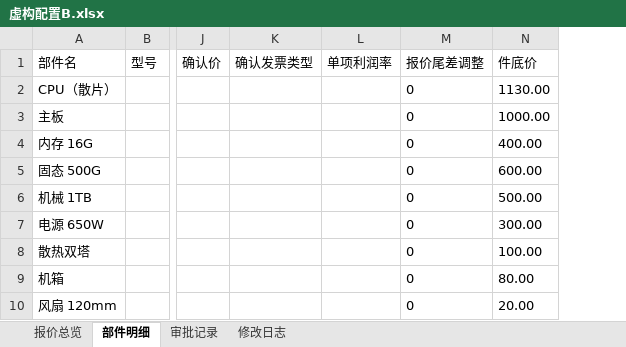
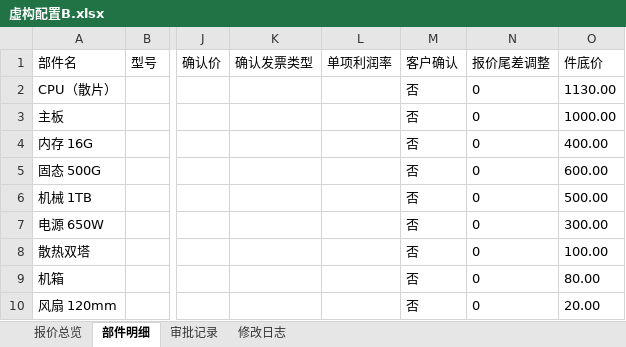
Before and after one commit to isaachuangx/pc-quote-flow, an Excel workbook: samples/虚构配置B.xlsx, sheet 部件明细, drawn as a sheet; only a part is shown, gaps mark what is left out; values as stored, in another font and other column widths than the file's, no borders; the diff names each change by its address in the sheet, - before the commit and + after, or states it on an @@ line.

Commit message:
R46 文档同步＋样例重生成：UAT 清单按真实控件重写（客户确认勾选/聚合、自动撤销、完成采购/废弃恢复图标）；设计文档列清单/§9 流程/§13.13 裁定；README 功能与流程图；第四维守护测试（清单操作真实存在）；样例带「客户确认」列。AGENTS.md 受保护未改（偏差留档）。全量 156 passed。

```diff
--- a/samples/虚构配置B.xlsx (sheet 部件明细)
+++ b/samples/虚构配置B.xlsx (sheet 部件明细)
+column M (客户确认), rows 2-10: all 否
```
Also changed, not shown: sheet 报价总览, samples/虚构配置A.xlsx, 4 other files.
